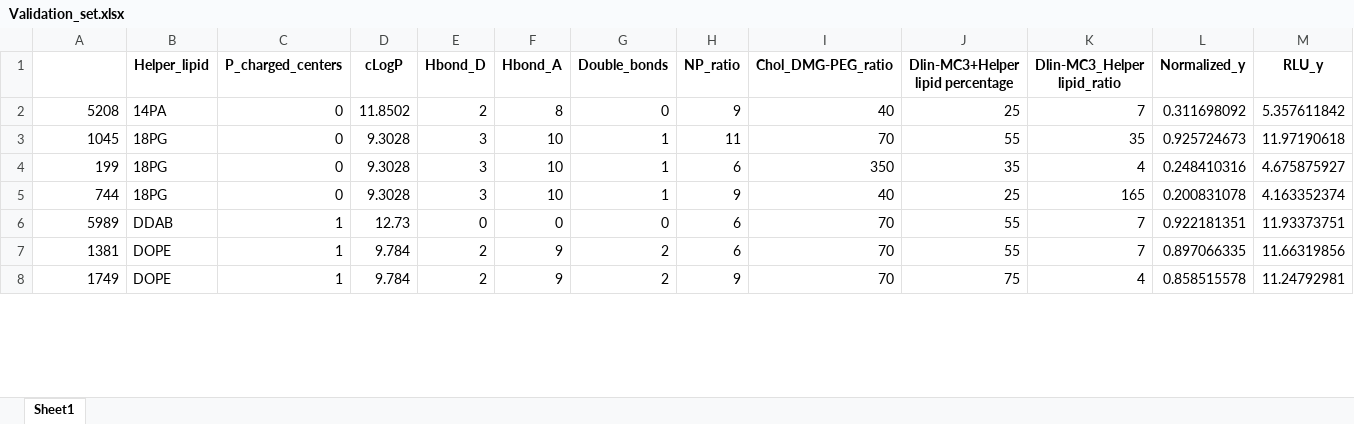
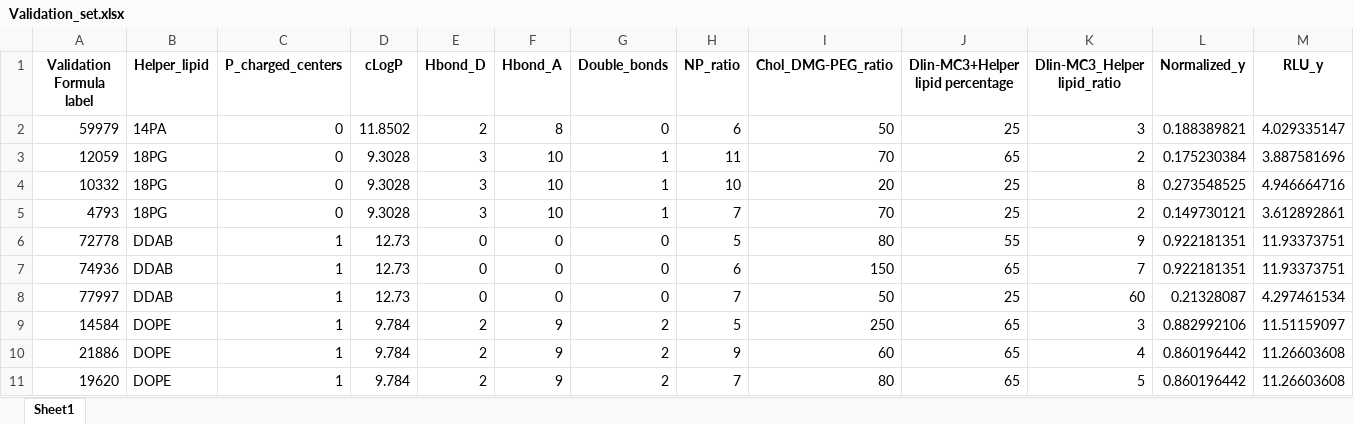
Before and after one commit to MaoResearchGroup/ml_lnp_design_rules, an Excel workbook: Runs/Final_PDI1_RLU2/HEK293/IV_Validation/Validation_set.xlsx, sheet Sheet1, drawn as a sheet; only a part is shown; values as stored, in another font and other column widths than the file's, no borders; removed rows and columns are numbered as before the commit, all else as after; the diff covers the shown part only; the diff names each change by its address in the sheet, - before the commit and + after, or states it on an @@ line.

Commit message:
In vitro validation 1

```diff
--- a/Runs/Final_PDI1_RLU2/HEK293/IV_Validation/Validation_set.xlsx (sheet Sheet1)
+++ b/Runs/Final_PDI1_RLU2/HEK293/IV_Validation/Validation_set.xlsx (sheet Sheet1)
-A1: (empty)
+A1: Validation Formula label
-A2 (Validation Formula label): 5208
+A2 (Validation Formula label): 59979
-H2 (NP_ratio): 9
+H2 (NP_ratio): 6
-I2 (Chol_DMG-PEG_ratio): 40
+I2 (Chol_DMG-PEG_ratio): 50
-K2 (Dlin-MC3_Helper lipid_ratio): 7
+K2 (Dlin-MC3_Helper lipid_ratio): 3
-L2 (Normalized_y): 0.311698092
+L2 (Normalized_y): 0.188389821
-M2 (RLU_y): 5.357611842
+M2 (RLU_y): 4.029335147
-A3 (Validation Formula label): 1045
+A3 (Validation Formula label): 12059
-J3 (Dlin-MC3+Helper lipid percentage): 55
+J3 (Dlin-MC3+Helper lipid percentage): 65
-K3 (Dlin-MC3_Helper lipid_ratio): 35
+K3 (Dlin-MC3_Helper lipid_ratio): 2
-L3 (Normalized_y): 0.925724673
+L3 (Normalized_y): 0.175230384
-M3 (RLU_y): 11.97190618
+M3 (RLU_y): 3.887581696
-row 4: 199 | 18PG | 0 | 9.3028 | 3 | 10 | 1 | 6 | 350 | 35 | 4 | 0.248410316 | 4.675875927
-A4 (Validation Formula label): 744
+A4 (Validation Formula label): 10332
-H4 (NP_ratio): 9
+H4 (NP_ratio): 10
-I4 (Chol_DMG-PEG_ratio): 40
+I4 (Chol_DMG-PEG_ratio): 20
-K4 (Dlin-MC3_Helper lipid_ratio): 165
+K4 (Dlin-MC3_Helper lipid_ratio): 8
-L4 (Normalized_y): 0.200831078
+L4 (Normalized_y): 0.273548525
-M4 (RLU_y): 4.163352374
+M4 (RLU_y): 4.946664716
+row 5: 4793 | 18PG | 0 | 9.3028 | 3 | 10 | 1 | 7 | 70 | 25 | 2 | 0.149730121 | 3.612892861
+row 6: 72778 | DDAB | 1 | 12.73 | 0 | 0 | 0 | 5 | 80 | 55 | 9 | 0.922181351 | 11.93373751
-A7 (Validation Formula label): 5989
+A7 (Validation Formula label): 74936
-I7 (Chol_DMG-PEG_ratio): 70
+I7 (Chol_DMG-PEG_ratio): 150
-J7 (Dlin-MC3+Helper lipid percentage): 55
+J7 (Dlin-MC3+Helper lipid percentage): 65
-row 7: 1381 | DOPE | 1 | 9.784 | 2 | 9 | 2 | 6 | 70 | 55 | 7 | 0.897066335 | 11.66319856
+row 8: 77997 | DDAB | 1 | 12.73 | 0 | 0 | 0 | 7 | 50 | 25 | 60 | 0.21328087 | 4.297461534
+row 9: 14584 | DOPE | 1 | 9.784 | 2 | 9 | 2 | 5 | 250 | 65 | 3 | 0.882992106 | 11.51159097
-A10 (Validation Formula label): 1749
+A10 (Validation Formula label): 21886
-I10 (Chol_DMG-PEG_ratio): 70
+I10 (Chol_DMG-PEG_ratio): 60
-J10 (Dlin-MC3+Helper lipid percentage): 75
+J10 (Dlin-MC3+Helper lipid percentage): 65
-L10 (Normalized_y): 0.858515578
+L10 (Normalized_y): 0.860196442
-M10 (RLU_y): 11.24792981
+M10 (RLU_y): 11.26603608
+row 11: 19620 | DOPE | 1 | 9.784 | 2 | 9 | 2 | 7 | 80 | 65 | 5 | 0.860196442 | 11.26603608
```
Also changed, not shown: 1 removed row and 9 edited cells elsewhere in this sheet, Runs/Final_PDI1_RLU2/B16/IV_Validation/Multiplex_Validation_set.xlsx, Runs/Final_PDI1_RLU2/HEK293/IV_Validation/Multiplex_Validation_set.xlsx, 49 other files.
